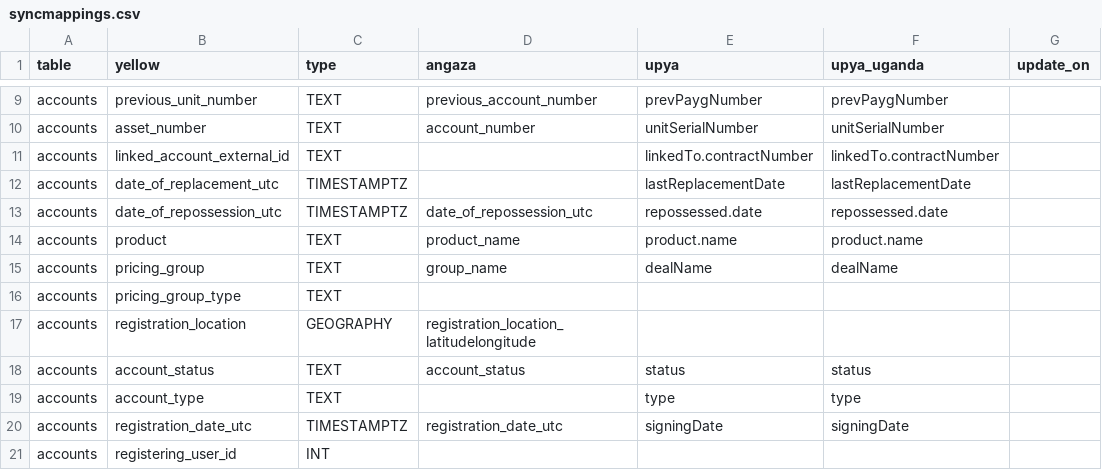
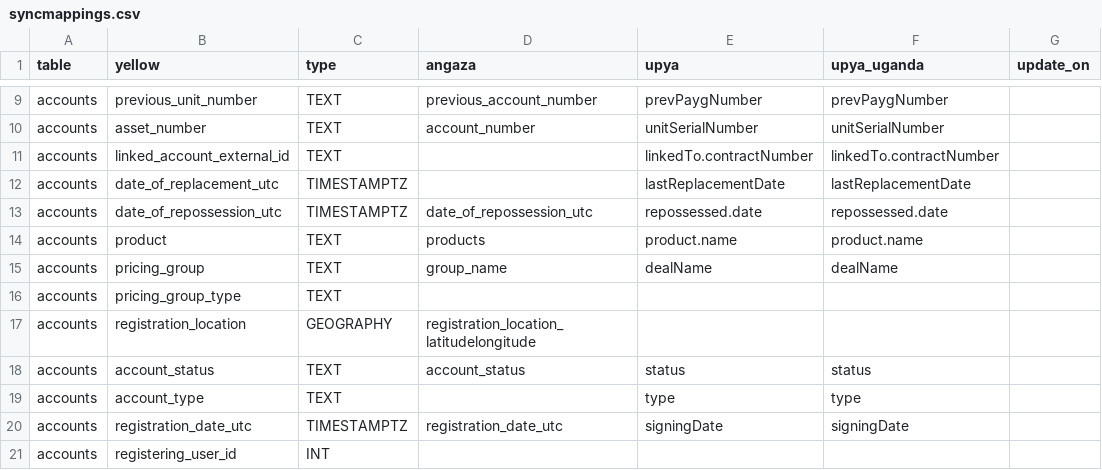
Before and after one commit to yellow-solar/sync, a CSV file: syncmappings.csv, drawn as a sheet; only a part is shown, gaps mark what is left out; the diff names each change by its address in the sheet, - before the commit and + after, or states it on an @@ line.

Commit message:
products fix and update zoho id script

```diff
--- a/syncmappings.csv
+++ b/syncmappings.csv
-D14 (angaza): product_name
+D14 (angaza): products
```
Also changed, not shown: 1 other file.
